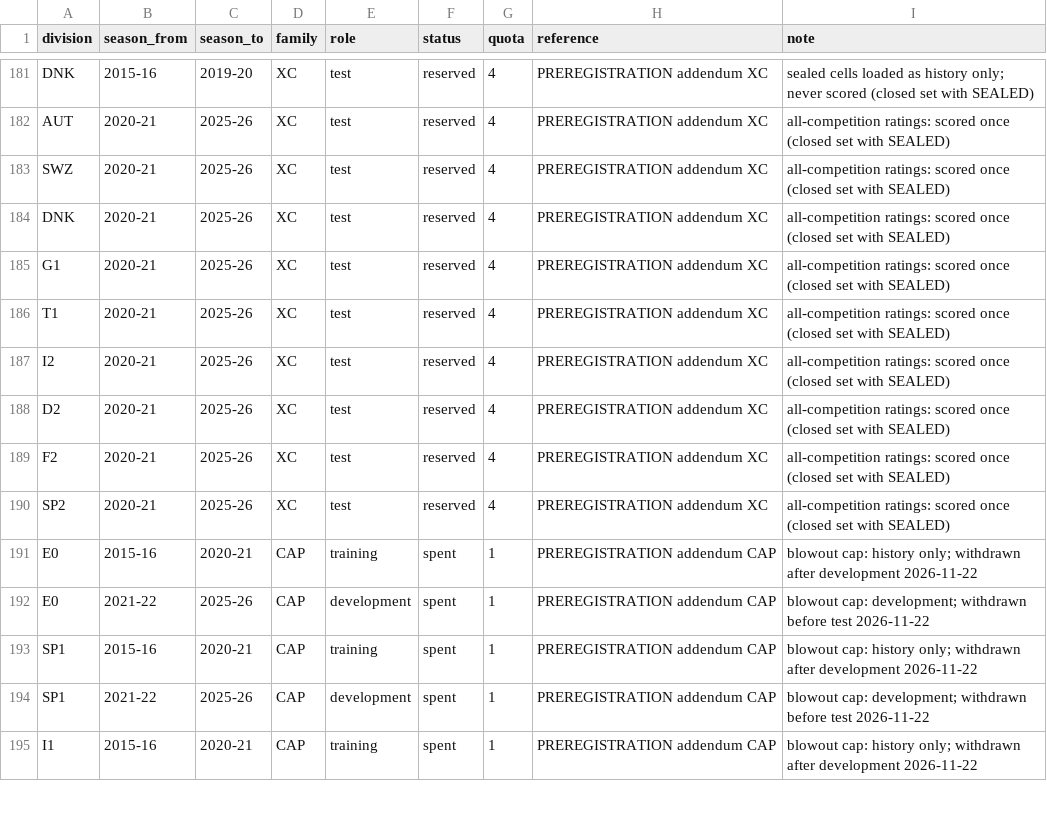
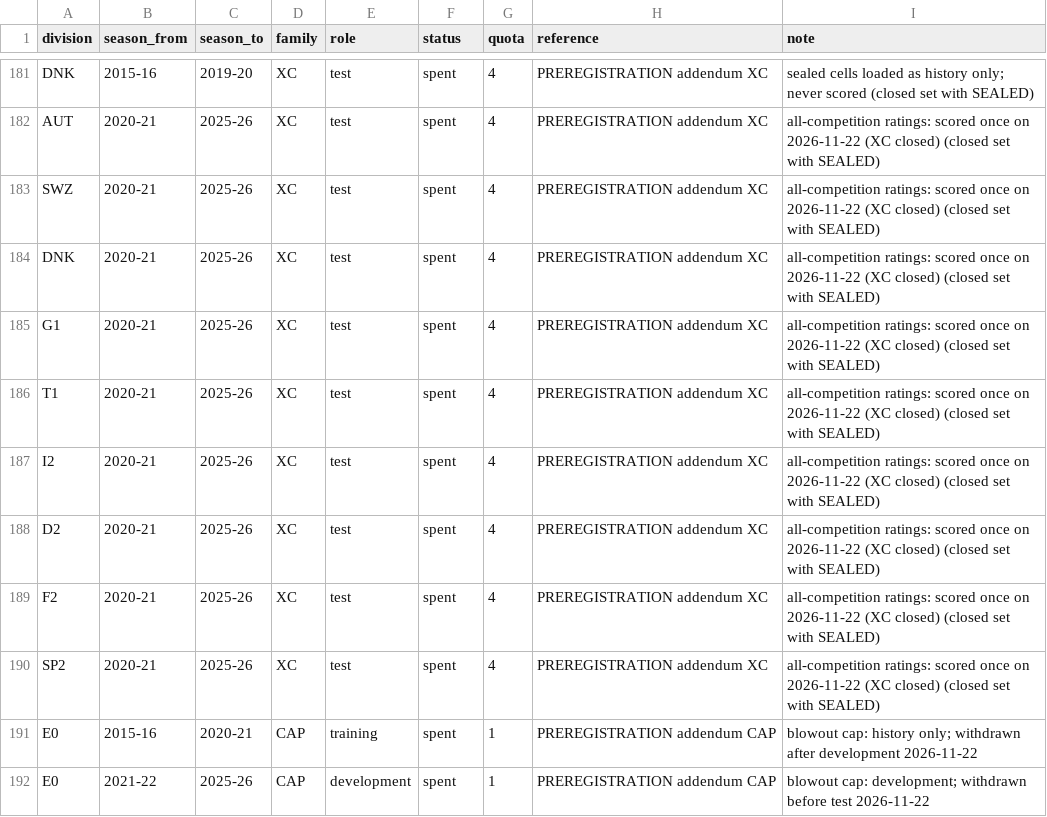
Before and after one commit to 26lenkalaa/TaBet, a CSV file: soccer (premier league)/docs/data_ledger.csv, drawn as a sheet; only a part is shown, gaps mark what is left out; the shorter side is filled out with more unchanged rows; the diff covers the shown part only; the diff names each change by its address in the sheet, - before the commit and + after, or states it on an @@ line.

```diff
--- a/soccer (premier league)/docs/data_ledger.csv
+++ b/soccer (premier league)/docs/data_ledger.csv
-F181:F190 (status): reserved
+F181:F190 (status): spent
-I182:I190 (note): …scored once (closed set…
+I182:I190 (note): …scored once on 2026-11-22 (XC closed) (closed set…
```
Also changed, not shown: 27 edited cells elsewhere in this file, 4 other files.
